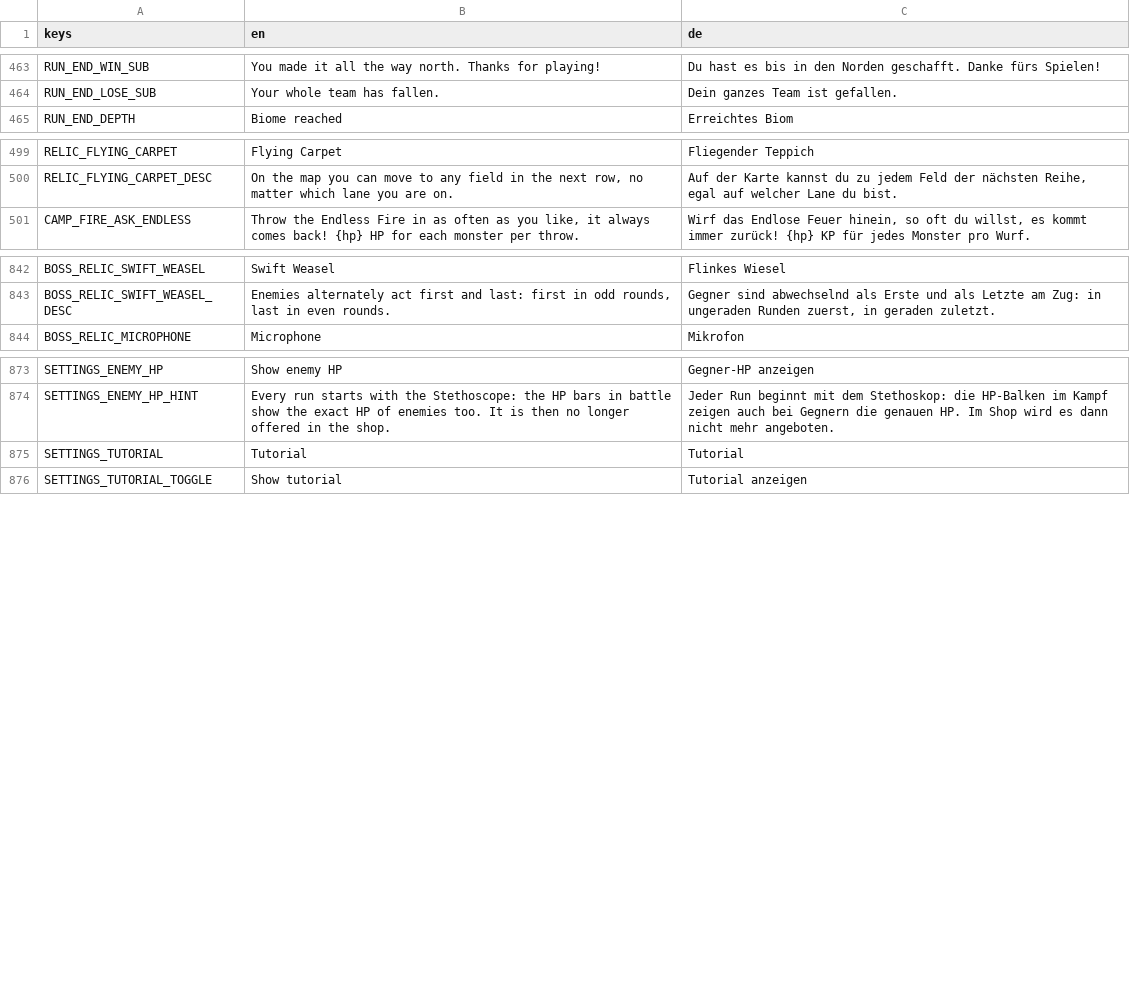
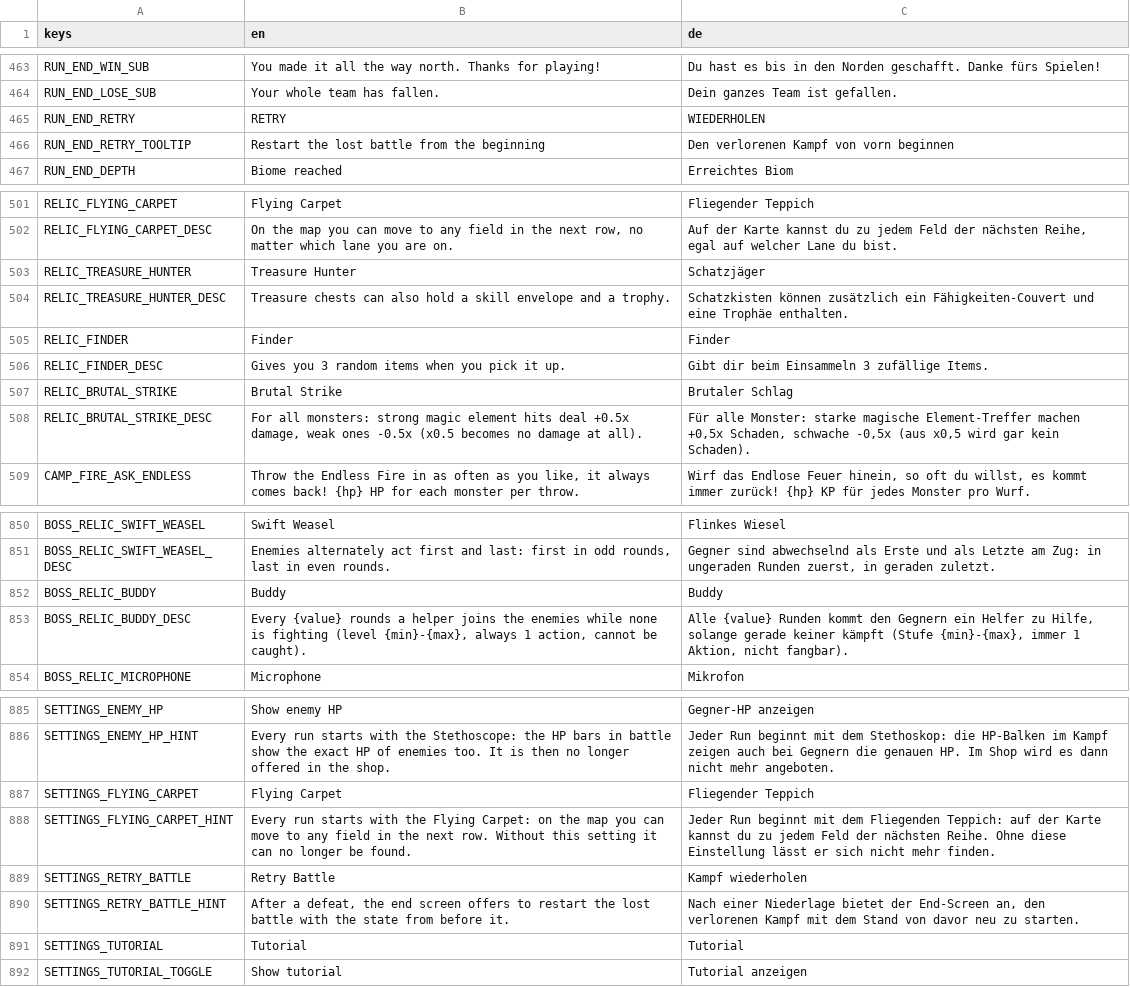
Before and after one commit to GaraGentor/Nord-Falls, a CSV file: localization/translations.csv, drawn as a sheet; only a part is shown, gaps mark what is left out; the diff covers the shown part only; the diff names each change by its address in the sheet, - before the commit and + after, or states it on an @@ line.

```diff
--- a/localization/translations.csv
+++ b/localization/translations.csv
+row 465: RUN_END_RETRY | RETRY | WIEDERHOLEN
+row 466: RUN_END_RETRY_TOOLTIP | Restart the lost battle from the beginning | Den verlorenen Kampf von vorn beginnen
+row 503: RELIC_TREASURE_HUNTER | Treasure Hunter | Schatzjäger
+row 504: RELIC_TREASURE_HUNTER_DESC | Treasure chests can also hold a skill envelope and a trophy. | Schatzkisten können zusätzlich ein Fähigkeiten-Couvert und eine Trophäe enthalten.
+row 505: RELIC_FINDER | Finder | Finder
+row 506: RELIC_FINDER_DESC | Gives you 3 random items when you pick it up. | Gibt dir beim Einsammeln 3 zufällige Items.
+row 507: RELIC_BRUTAL_STRIKE | Brutal Strike | Brutaler Schlag
+row 508: RELIC_BRUTAL_STRIKE_DESC | For all monsters: strong magic element hits deal +0.5x damage, weak ones -0.5x (x0.5 becomes no damage at all). | Für alle Monster: starke magische Element-Treffer machen +0,5x Schaden, schwache -0,5x (aus x0,5 wird gar kein Schaden).
+row 852: BOSS_RELIC_BUDDY | Buddy | Buddy
+row 853: BOSS_RELIC_BUDDY_DESC | Every {value} rounds a helper joins the enemies while none is fighting (level {min}-{max}, always 1 action, cannot be caught). | Alle {value} Runden kommt den Gegnern ein Helfer zu Hilfe, solange gerade keiner kämpft (Stufe {min}-{max}, immer 1 Aktion, nicht fangbar).
+row 887: SETTINGS_FLYING_CARPET | Flying Carpet | Fliegender Teppich
+row 888: SETTINGS_FLYING_CARPET_HINT | Every run starts with the Flying Carpet: on the map you can move to any field in the next row. Without this setting it can no longer be found. | Jeder Run beginnt mit dem Fliegenden Teppich: auf der Karte kannst du zu jedem Feld der nächsten Reihe. Ohne diese Einstellung lässt er sich nicht mehr finden.
+row 889: SETTINGS_RETRY_BATTLE | Retry Battle | Kampf wiederholen
+row 890: SETTINGS_RETRY_BATTLE_HINT | After a defeat, the end screen offers to restart the lost battle with the state from before it. | Nach einer Niederlage bietet der End-Screen an, den verlorenen Kampf mit dem Stand von davor neu zu starten.
```
Also changed, not shown: 2 added rows elsewhere in this file, 35 other files.
